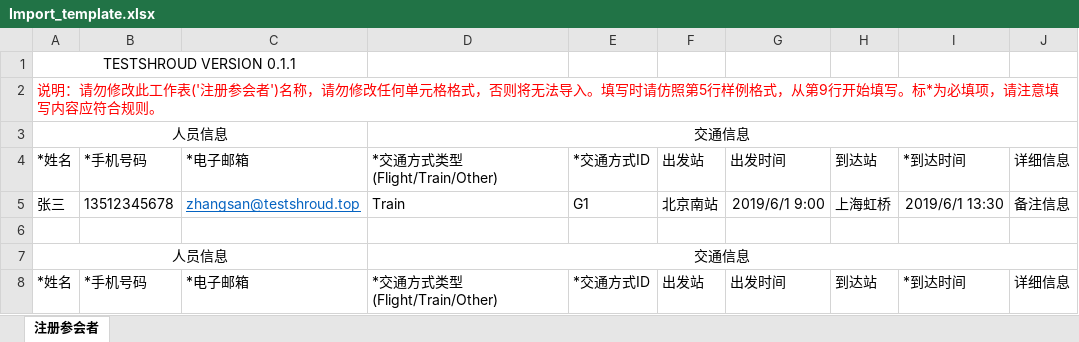
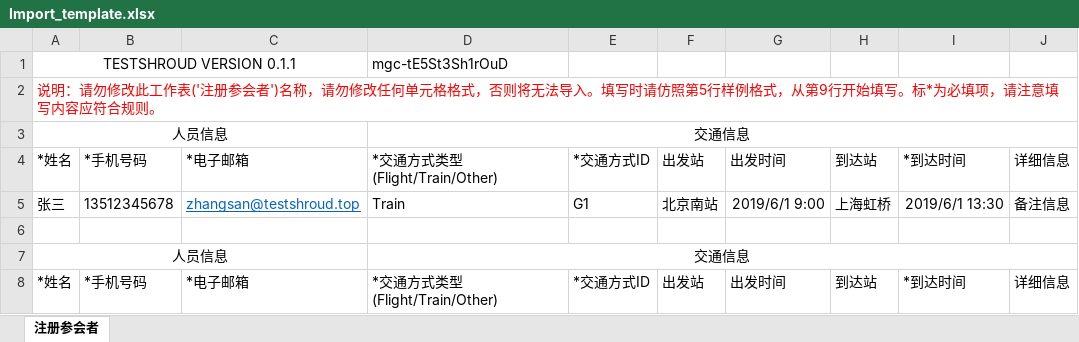
Before and after one commit to JahooYoung/projectshroud, an Excel workbook: files/template/Import_template.xlsx, sheet 注册参会者, drawn as a sheet; values as stored, in another font and other column widths than the file's, no borders; the diff names each change by its address in the sheet, - before the commit and + after, or states it on an @@ line.

Commit message:
import testing

```diff
--- a/files/template/Import_template.xlsx (sheet 注册参会者)
+++ b/files/template/Import_template.xlsx (sheet 注册参会者)
-D1: (empty)
+D1: mgc-tE5St3Sh1rOuD
```
Also changed, not shown: 17 other files.
